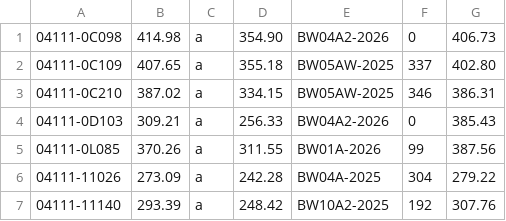
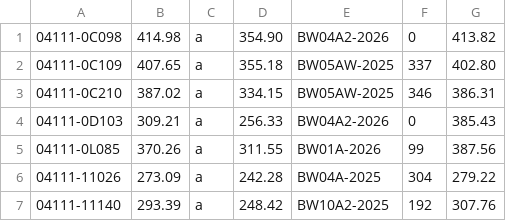
Before and after one commit to sanjay0048/Quotemaster, a CSV file: price.csv, drawn as a sheet; only a part is shown.

Commit message:
Add files via upload

```diff
--- a/price.csv
+++ b/price.csv
@@ -1,2 +1,2 @@
-04111-0C098,414.98,a,354.90, BW04A2-2026 ,0,406.73
+04111-0C098,414.98,a,354.90, BW04A2-2026 ,0,413.82
 04111-0C109,407.65,a,355.18,BW05AW-2025,337,402.80
```
